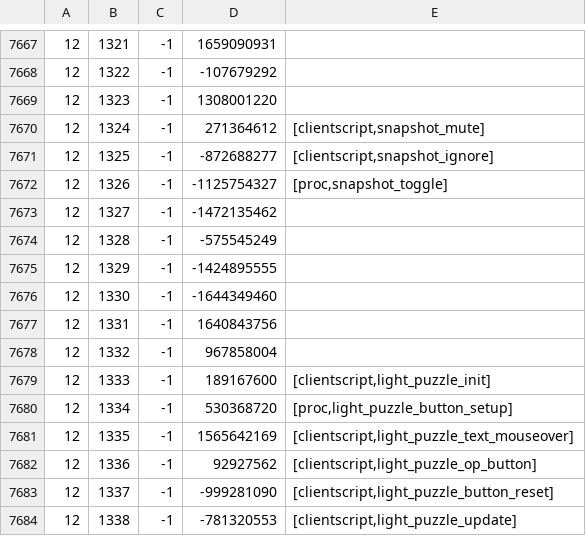
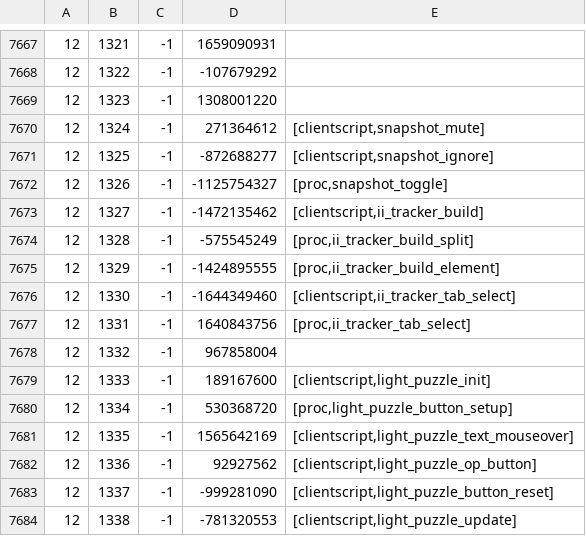
Before and after one commit to RuneStar/cache-names, a TSV file: names.tsv, drawn as a sheet; only a part is shown, gaps mark what is left out.

```diff
--- a/names.tsv
+++ b/names.tsv
@@ -7672,7 +7672,7 @@
 12	1326	-1	-1125754327	[proc,snapshot_toggle]
-12	1327	-1	-1472135462	
-12	1328	-1	-575545249	
-12	1329	-1	-1424895555	
-12	1330	-1	-1644349460	
-12	1331	-1	1640843756	
+12	1327	-1	-1472135462	[clientscript,ii_tracker_build]
+12	1328	-1	-575545249	[proc,ii_tracker_build_split]
+12	1329	-1	-1424895555	[proc,ii_tracker_build_element]
+12	1330	-1	-1644349460	[clientscript,ii_tracker_tab_select]
+12	1331	-1	1640843756	[proc,ii_tracker_tab_select]
 12	1332	-1	967858004	
```
Also changed, not shown: individual-names.tsv.
